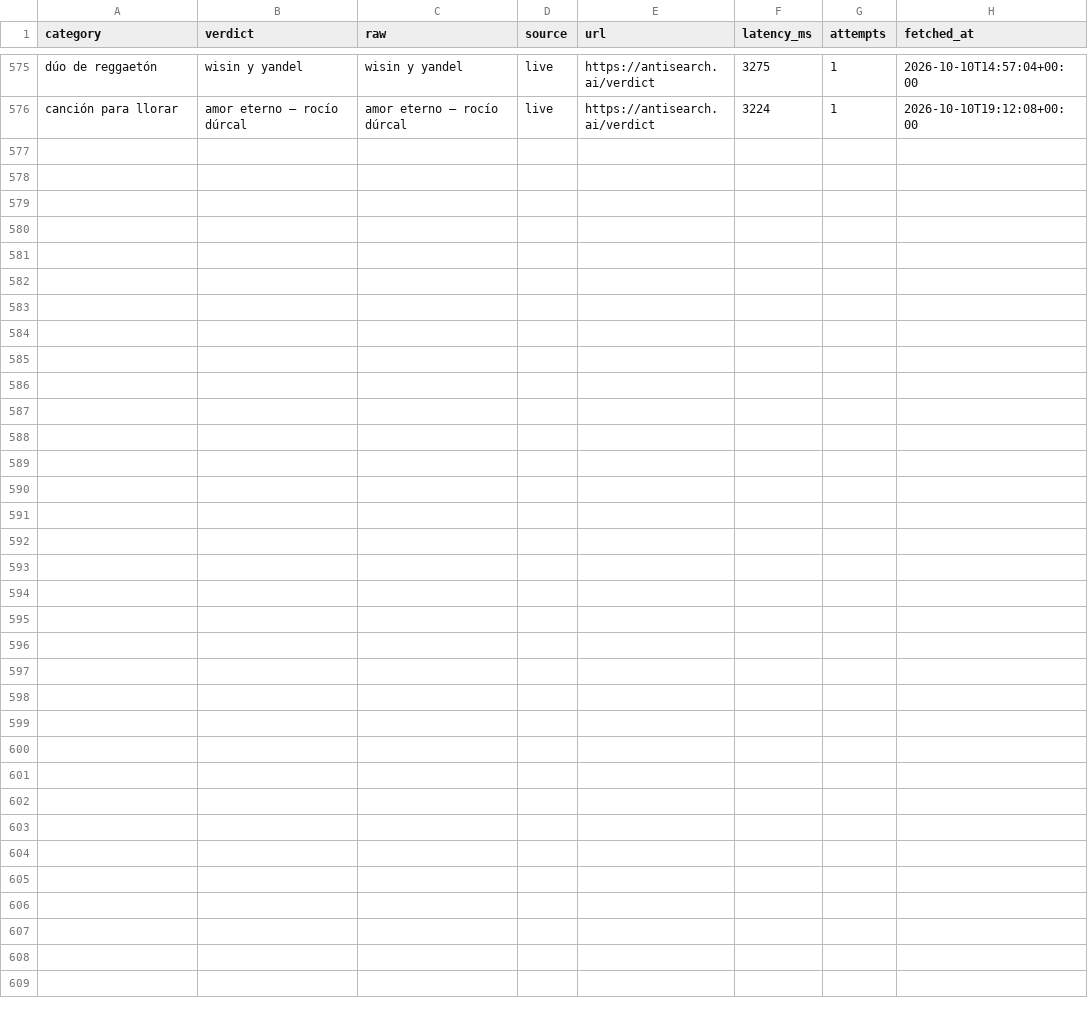
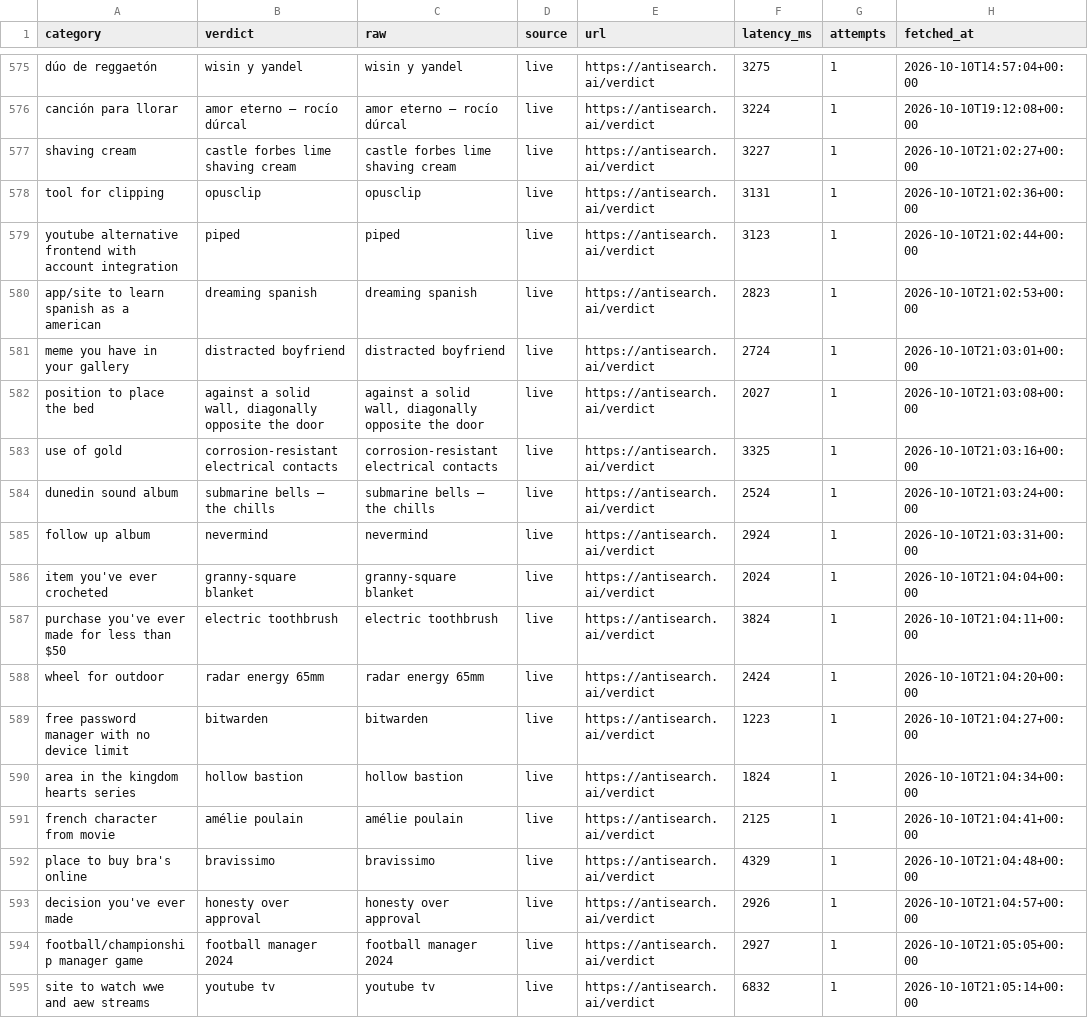
Before and after one commit to everfields/antisearch-automation, a CSV file: verdicts.csv, drawn as a sheet; only a part is shown, gaps mark what is left out; the diff names each change by its address in the sheet, - before the commit and + after, or states it on an @@ line.

```diff
--- a/verdicts.csv
+++ b/verdicts.csv
+row 577: shaving cream | castle forbes lime shaving cream | castle forbes lime shaving cream | live | https://antisearch.ai/verdict | 3227 | 1 | 2026-10-10T21:02:27+00:00
+row 578: tool for clipping | opusclip | opusclip | live | https://antisearch.ai/verdict | 3131 | 1 | 2026-10-10T21:02:36+00:00
+row 579: youtube alternative frontend with account integration | piped | piped | live | https://antisearch.ai/verdict | 3123 | 1 | 2026-10-10T21:02:44+00:00
+row 580: app/site to learn spanish as a american | dreaming spanish | dreaming spanish | live | https://antisearch.ai/verdict | 2823 | 1 | 2026-10-10T21:02:53+00:00
+row 581: meme you have in your gallery | distracted boyfriend | distracted boyfriend | live | https://antisearch.ai/verdict | 2724 | 1 | 2026-10-10T21:03:01+00:00
+row 582: position to place the bed | against a solid wall, diagonally opposite the door | against a solid wall, diagonally opposite the door | live | https://antisearch.ai/verdict | 2027 | 1 | 2026-10-10T21:03:08+00:00
+row 583: use of gold | corrosion-resistant electrical contacts | corrosion-resistant electrical contacts | live | https://antisearch.ai/verdict | 3325 | 1 | 2026-10-10T21:03:16+00:00
+row 584: dunedin sound album | submarine bells — the chills | submarine bells — the chills | live | https://antisearch.ai/verdict | 2524 | 1 | 2026-10-10T21:03:24+00:00
+row 585: follow up album | nevermind | nevermind | live | https://antisearch.ai/verdict | 2924 | 1 | 2026-10-10T21:03:31+00:00
+row 586: item you've ever crocheted | granny-square blanket | granny-square blanket | live | https://antisearch.ai/verdict | 2024 | 1 | 2026-10-10T21:04:04+00:00
+row 587: purchase you've ever made for less than $50 | electric toothbrush | electric toothbrush | live | https://antisearch.ai/verdict | 3824 | 1 | 2026-10-10T21:04:11+00:00
+row 588: wheel for outdoor | radar energy 65mm | radar energy 65mm | live | https://antisearch.ai/verdict | 2424 | 1 | 2026-10-10T21:04:20+00:00
+row 589: free password manager with no device limit | bitwarden | bitwarden | live | https://antisearch.ai/verdict | 1223 | 1 | 2026-10-10T21:04:27+00:00
+row 590: area in the kingdom hearts series | hollow bastion | hollow bastion | live | https://antisearch.ai/verdict | 1824 | 1 | 2026-10-10T21:04:34+00:00
+row 591: french character from movie | amélie poulain | amélie poulain | live | https://antisearch.ai/verdict | 2125 | 1 | 2026-10-10T21:04:41+00:00
+row 592: place to buy bra's online | bravissimo | bravissimo | live | https://antisearch.ai/verdict | 4329 | 1 | 2026-10-10T21:04:48+00:00
+row 593: decision you've ever made | honesty over approval | honesty over approval | live | https://antisearch.ai/verdict | 2926 | 1 | 2026-10-10T21:04:57+00:00
+row 594: football/championship manager game | football manager 2024 | football manager 2024 | live | https://antisearch.ai/verdict | 2927 | 1 | 2026-10-10T21:05:05+00:00
+row 595: site to watch wwe and aew streams | youtube tv | youtube tv | live | https://antisearch.ai/verdict | 6832 | 1 | 2026-10-10T21:05:14+00:00
```
Also changed, not shown: settle/internal-calls.csv, 1 other file.
